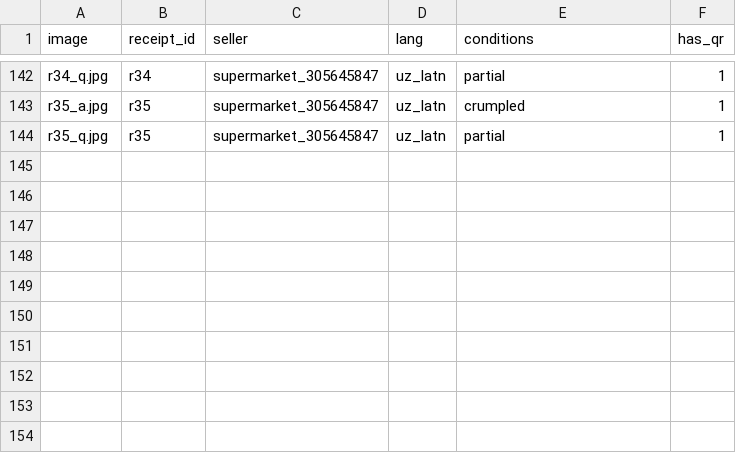
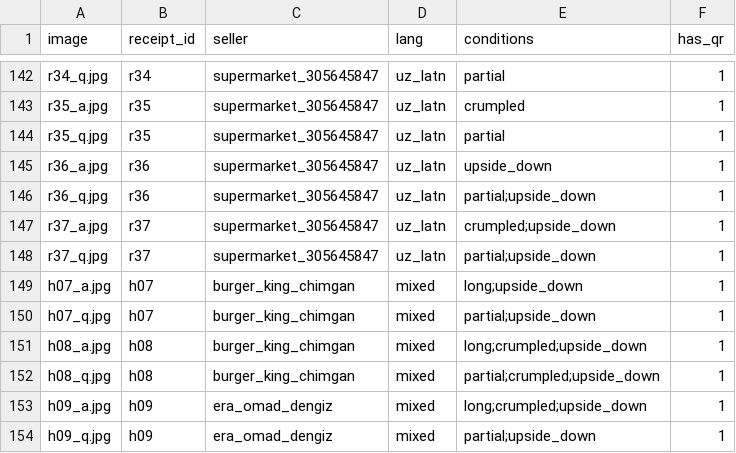
Before and after one commit to Adilov001/receipt-ocr, a CSV file: data/meta.csv, drawn as a sheet; only a part is shown, gaps mark what is left out.

```diff
--- a/data/meta.csv
+++ b/data/meta.csv
@@ -144 +144,11 @@ r35_a.jpg,r35,supermarket_305645847,uz_latn,crumpled,1
 r35_q.jpg,r35,supermarket_305645847,uz_latn,partial,1
+r36_a.jpg,r36,supermarket_305645847,uz_latn,upside_down,1
+r36_q.jpg,r36,supermarket_305645847,uz_latn,partial;upside_down,1
+r37_a.jpg,r37,supermarket_305645847,uz_latn,crumpled;upside_down,1
+r37_q.jpg,r37,supermarket_305645847,uz_latn,partial;upside_down,1
+h07_a.jpg,h07,burger_king_chimgan,mixed,long;upside_down,1
+h07_q.jpg,h07,burger_king_chimgan,mixed,partial;upside_down,1
+h08_a.jpg,h08,burger_king_chimgan,mixed,long;crumpled;upside_down,1
+h08_q.jpg,h08,burger_king_chimgan,mixed,partial;crumpled;upside_down,1
+h09_a.jpg,h09,era_omad_dengiz,mixed,long;crumpled;upside_down,1
+h09_q.jpg,h09,era_omad_dengiz,mixed,partial;upside_down,1
```
Also changed, not shown: 21 other files.
